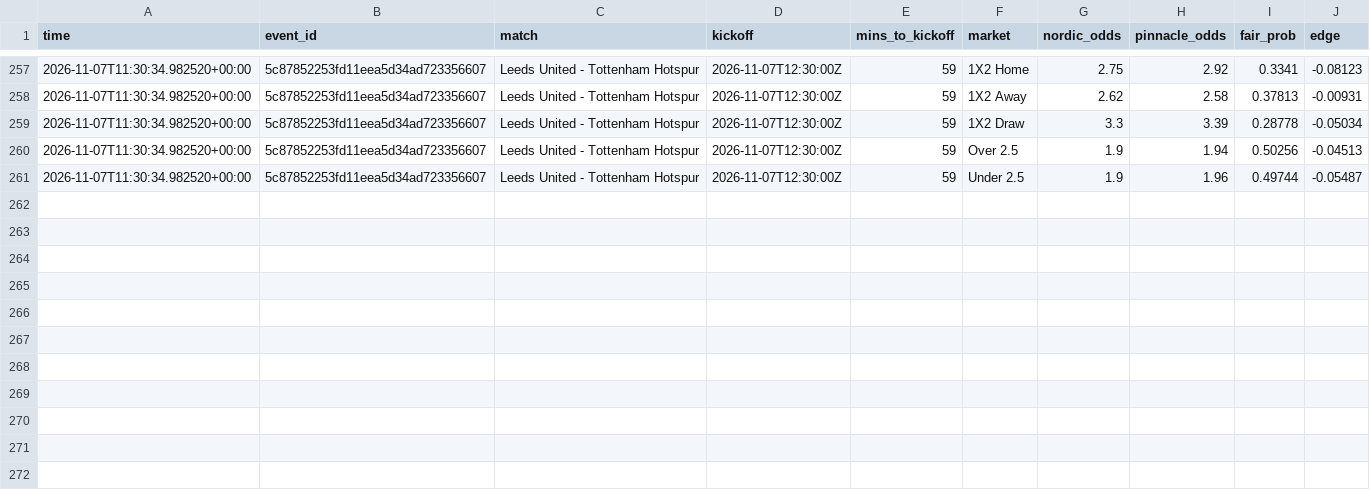
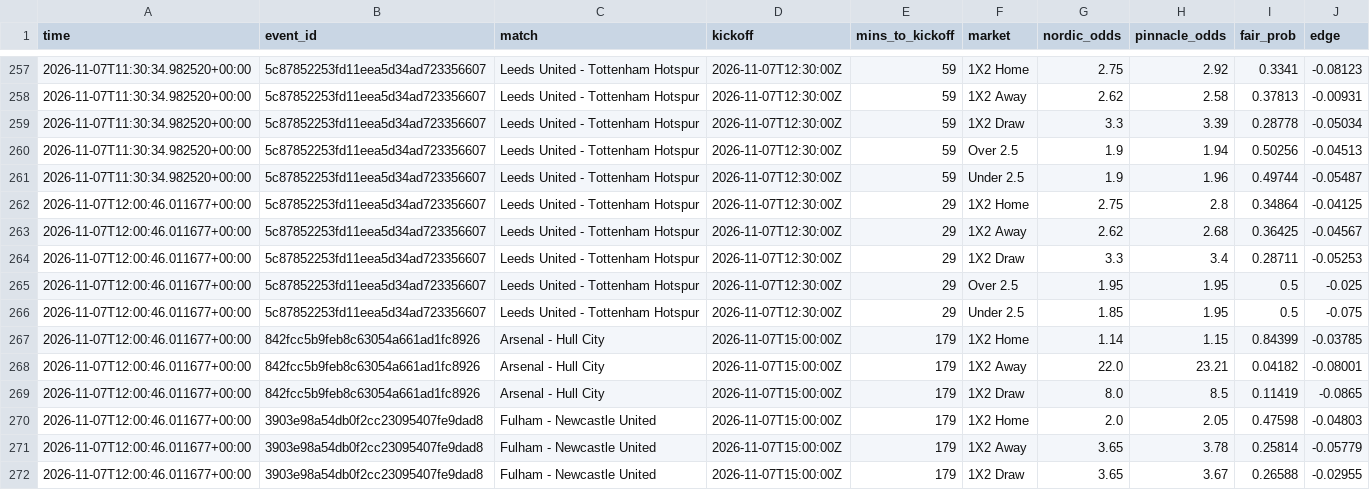
Before and after one commit to Andyabb99/odds-logger, a CSV file: snapshots.csv, drawn as a sheet; only a part is shown, gaps mark what is left out; the diff names each change by its address in the sheet, - before the commit and + after, or states it on an @@ line.

```diff
--- a/snapshots.csv
+++ b/snapshots.csv
+row 262: 2026-11-07T12:00:46.011677+00:00 | 5c87852253fd11eea5d34ad723356607 | Leeds United - Tottenham Hotspur | 2026-11-07T12:30:00Z | 29 | 1X2 Home | 2.75 | 2.8 | 0.34864 | -0.04125
+row 263: 2026-11-07T12:00:46.011677+00:00 | 5c87852253fd11eea5d34ad723356607 | Leeds United - Tottenham Hotspur | 2026-11-07T12:30:00Z | 29 | 1X2 Away | 2.62 | 2.68 | 0.36425 | -0.04567
+row 264: 2026-11-07T12:00:46.011677+00:00 | 5c87852253fd11eea5d34ad723356607 | Leeds United - Tottenham Hotspur | 2026-11-07T12:30:00Z | 29 | 1X2 Draw | 3.3 | 3.4 | 0.28711 | -0.05253
+row 265: 2026-11-07T12:00:46.011677+00:00 | 5c87852253fd11eea5d34ad723356607 | Leeds United - Tottenham Hotspur | 2026-11-07T12:30:00Z | 29 | Over 2.5 | 1.95 | 1.95 | 0.5 | -0.025
+row 266: 2026-11-07T12:00:46.011677+00:00 | 5c87852253fd11eea5d34ad723356607 | Leeds United - Tottenham Hotspur | 2026-11-07T12:30:00Z | 29 | Under 2.5 | 1.85 | 1.95 | 0.5 | -0.075
+row 267: 2026-11-07T12:00:46.011677+00:00 | 842fcc5b9feb8c63054a661ad1fc8926 | Arsenal - Hull City | 2026-11-07T15:00:00Z | 179 | 1X2 Home | 1.14 | 1.15 | 0.84399 | -0.03785
+row 268: 2026-11-07T12:00:46.011677+00:00 | 842fcc5b9feb8c63054a661ad1fc8926 | Arsenal - Hull City | 2026-11-07T15:00:00Z | 179 | 1X2 Away | 22.0 | 23.21 | 0.04182 | -0.08001
+row 269: 2026-11-07T12:00:46.011677+00:00 | 842fcc5b9feb8c63054a661ad1fc8926 | Arsenal - Hull City | 2026-11-07T15:00:00Z | 179 | 1X2 Draw | 8.0 | 8.5 | 0.11419 | -0.0865
+row 270: 2026-11-07T12:00:46.011677+00:00 | 3903e98a54db0f2cc23095407fe9dad8 | Fulham - Newcastle United | 2026-11-07T15:00:00Z | 179 | 1X2 Home | 2.0 | 2.05 | 0.47598 | -0.04803
+row 271: 2026-11-07T12:00:46.011677+00:00 | 3903e98a54db0f2cc23095407fe9dad8 | Fulham - Newcastle United | 2026-11-07T15:00:00Z | 179 | 1X2 Away | 3.65 | 3.78 | 0.25814 | -0.05779
+row 272: 2026-11-07T12:00:46.011677+00:00 | 3903e98a54db0f2cc23095407fe9dad8 | Fulham - Newcastle United | 2026-11-07T15:00:00Z | 179 | 1X2 Draw | 3.65 | 3.67 | 0.26588 | -0.02955
```
Also changed, not shown: bets.csv, totals_gaps.csv, 1 other file.
